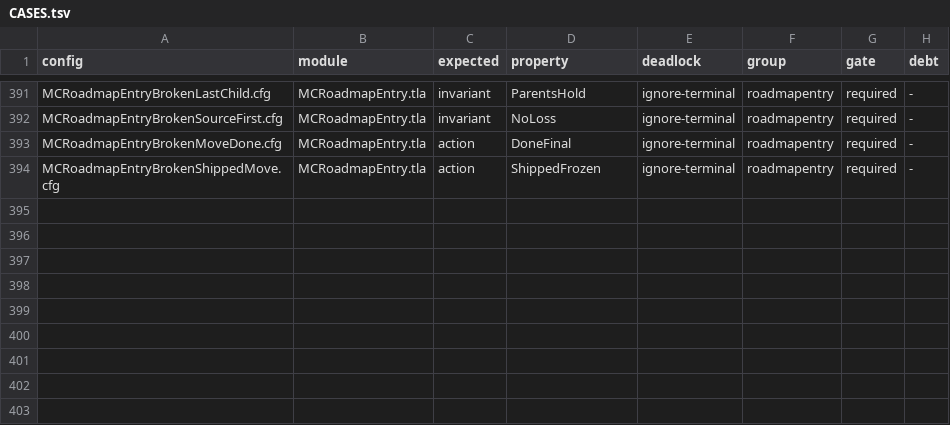
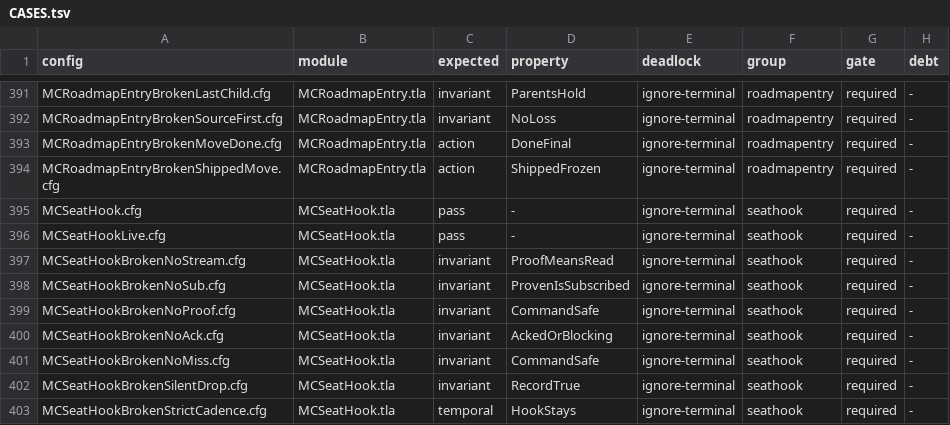
Before and after one commit to mas-bandwidth/nova-sprint, a TSV file: tla/CASES.tsv, drawn as a sheet; only a part is shown, gaps mark what is left out; the diff names each change by its address in the sheet, - before the commit and + after, or states it on an @@ line.

```diff
--- a/tla/CASES.tsv
+++ b/tla/CASES.tsv
+row 395: MCSeatHook.cfg | MCSeatHook.tla | pass | - | ignore-terminal | seathook | required | -
+row 396: MCSeatHookLive.cfg | MCSeatHook.tla | pass | - | ignore-terminal | seathook | required | -
+row 397: MCSeatHookBrokenNoStream.cfg | MCSeatHook.tla | invariant | ProofMeansRead | ignore-terminal | seathook | required | -
+row 398: MCSeatHookBrokenNoSub.cfg | MCSeatHook.tla | invariant | ProvenIsSubscribed | ignore-terminal | seathook | required | -
+row 399: MCSeatHookBrokenNoProof.cfg | MCSeatHook.tla | invariant | CommandSafe | ignore-terminal | seathook | required | -
+row 400: MCSeatHookBrokenNoAck.cfg | MCSeatHook.tla | invariant | AckedOrBlocking | ignore-terminal | seathook | required | -
+row 401: MCSeatHookBrokenNoMiss.cfg | MCSeatHook.tla | invariant | CommandSafe | ignore-terminal | seathook | required | -
+row 402: MCSeatHookBrokenSilentDrop.cfg | MCSeatHook.tla | invariant | RecordTrue | ignore-terminal | seathook | required | -
+row 403: MCSeatHookBrokenStrictCadence.cfg | MCSeatHook.tla | temporal | HookStays | ignore-terminal | seathook | required | -
```
Also changed, not shown: tla/COVERAGE.tsv, tla/RUNS.tsv, 46 other files.
